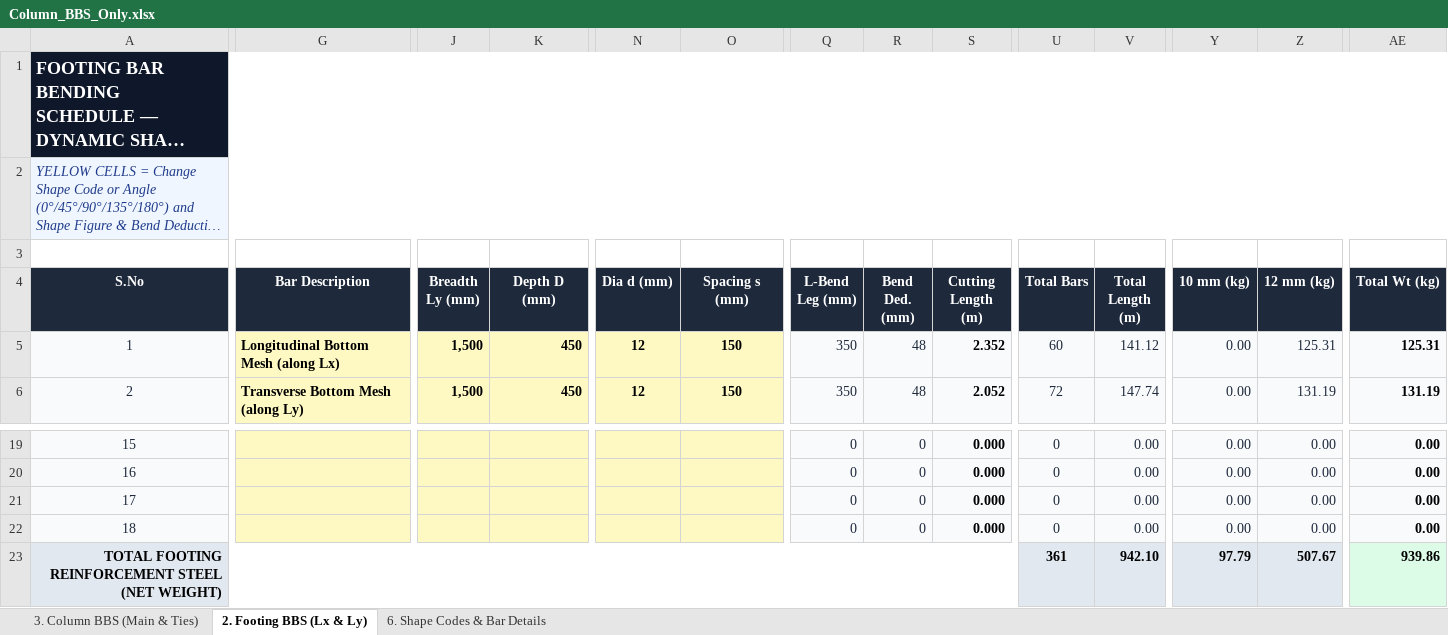
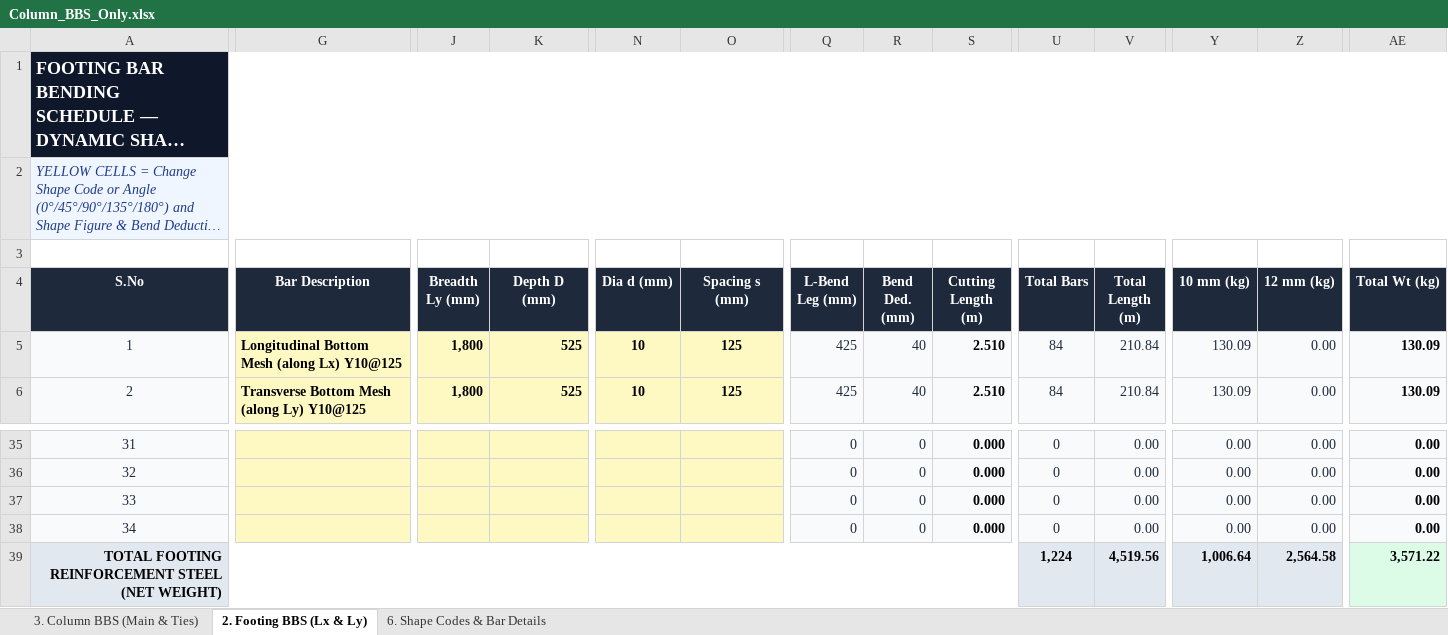
Before and after one commit to ragegokul75-a11y/Auto-BOQ2D, an Excel workbook: exports/Column_BBS_Only.xlsx, sheet 2. Footing BBS (Lx & Ly), drawn as a sheet; only a part is shown, gaps mark what is left out; long unchanged cells end in …; values as stored, in another font and other column widths than the file's, no borders; charts and pictures not drawn; removed rows and columns are numbered as before the commit, all else as after; rows hold the shown columns only; the diff covers the shown part only; the diff names each change by its address in the sheet, - before the commit and + after, or states it on an @@ line.

Commit message:
Sync Footing Schedule (002A: F1-F6, SF, CF1) & Column Schedule (001A) with dynamic VLOOKUPs

```diff
--- a/exports/Column_BBS_Only.xlsx (sheet 2. Footing BBS (Lx & Ly))
+++ b/exports/Column_BBS_Only.xlsx (sheet 2. Footing BBS (Lx & Ly))
-G5 (Bar Description): Longitudinal Bottom Mesh (along Lx)
+G5 (Bar Description): Longitudinal Bottom Mesh (along Lx) Y10@125
-J5:J6 (Breadth Ly (mm)): 1,500
+J5:J6 (Breadth Ly (mm)): 1,800
-K5:K6 (Depth D (mm)): 450
+K5:K6 (Depth D (mm)): 525
-N5:N6 (Dia d (mm)): 12
+N5:N6 (Dia d (mm)): 10
-O5:O6 (Spacing s (mm)): 150
+O5:O6 (Spacing s (mm)): 125
-Q5:Q6 (L-Bend Leg (mm)): 350
+Q5:Q6 (L-Bend Leg (mm)): 425
-R5:R6 (Bend Ded. (mm)): 48
+R5:R6 (Bend Ded. (mm)): 40
-S5 (Cutting Length (m)): 2.352
+S5 (Cutting Length (m)): 2.510
-U5 (Total Bars): 60
+U5 (Total Bars): 84
-V5 (Total Length (m)): 141.12
+V5 (Total Length (m)): 210.84
-Y5:Y6 (10 mm (kg)): 0.00
+Y5:Y6 (10 mm (kg)): 130.09
-Z5 (12 mm (kg)): 125.31
+Z5 (12 mm (kg)): 0.00
-AE5 (Total Wt (kg)): 125.31
+AE5 (Total Wt (kg)): 130.09
-G6 (Bar Description): Transverse Bottom Mesh (along Ly)
+G6 (Bar Description): Transverse Bottom Mesh (along Ly) Y10@125
-S6 (Cutting Length (m)): 2.052
+S6 (Cutting Length (m)): 2.510
-U6 (Total Bars): 72
+U6 (Total Bars): 84
-V6 (Total Length (m)): 147.74
+V6 (Total Length (m)): 210.84
-Z6 (12 mm (kg)): 131.19
+Z6 (12 mm (kg)): 0.00
-AE6 (Total Wt (kg)): 131.19
+AE6 (Total Wt (kg)): 130.09
@@ column A (S.No) renumbered between rows 11 and 38 @@
-row 23: TOTAL FOOTING REINFORCEMENT STEEL (NET WEIGHT) |  |  |  |  |  |  |  |  | 361 | 942.10 | 97.79 | 507.67 | 939.86
+row 39: TOTAL FOOTING REINFORCEMENT STEEL (NET WEIGHT) |  |  |  |  |  |  |  |  | 1,224 | 4,519.56 | 1,006.64 | 2,564.58 | 3,571.22
```
Also changed, not shown: 16 added rows and 120 edited cells elsewhere in this sheet, sheet 3. Column BBS (Main & Ties), formulas that keep their value, charts or pictures, Bar_Bending_Schedule_Footing_Column_Beam_Slab.xlsx, exports/Bar_Bending_Schedule_Footing_Column_Beam_Slab.xlsx, 8 other files.
